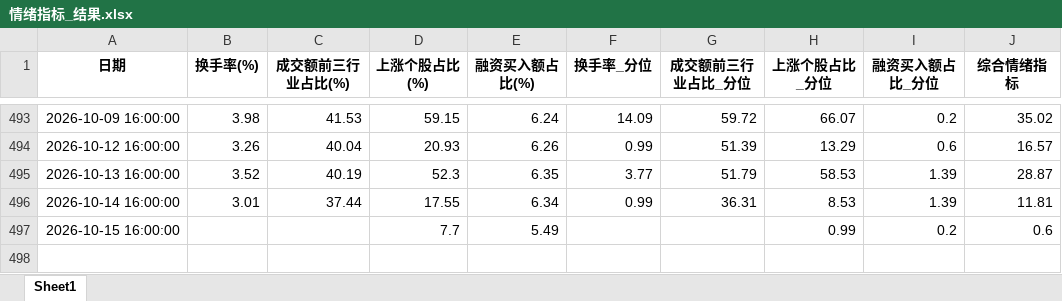
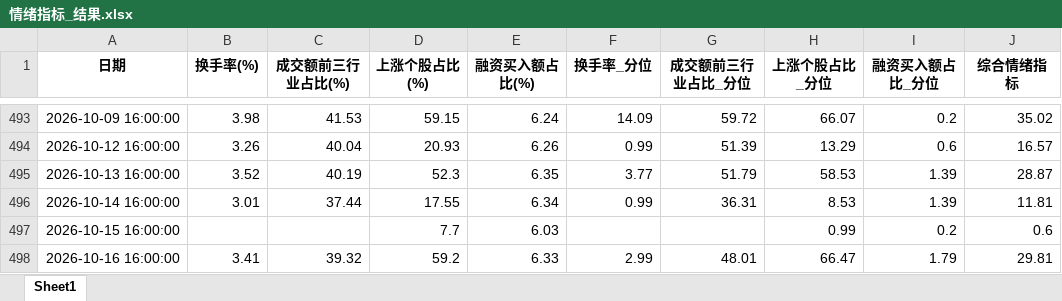
Before and after one commit to moriatyj/share, an Excel workbook: docs/情绪指标_结果.xlsx, sheet Sheet1, drawn as a sheet; only a part is shown, gaps mark what is left out; values as stored, in another font and other column widths than the file's, no borders; the diff names each change by its address in the sheet, - before the commit and + after, or states it on an @@ line.

```diff
--- a/docs/情绪指标_结果.xlsx (sheet Sheet1)
+++ b/docs/情绪指标_结果.xlsx (sheet Sheet1)
-E497 (融资买入额占比(%)): 5.49
+E497 (融资买入额占比(%)): 6.03
+row 498: 2026-10-16 16:00:00 | 3.41 | 39.32 | 59.2 | 6.33 | 2.99 | 48.01 | 66.47 | 1.79 | 29.81
```
Also changed, not shown: docs/副本万得全A.xlsx, 副本万得全A.xlsx, 10 other files.
